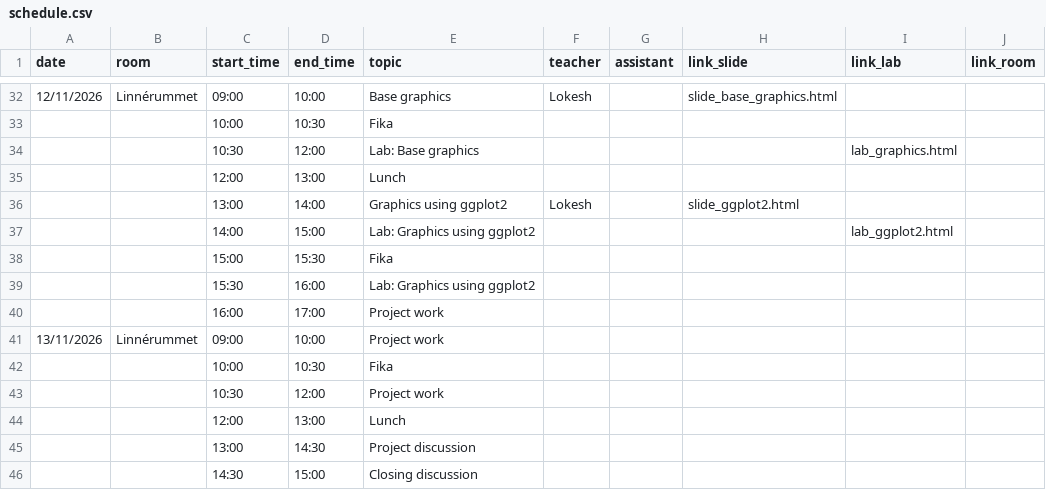
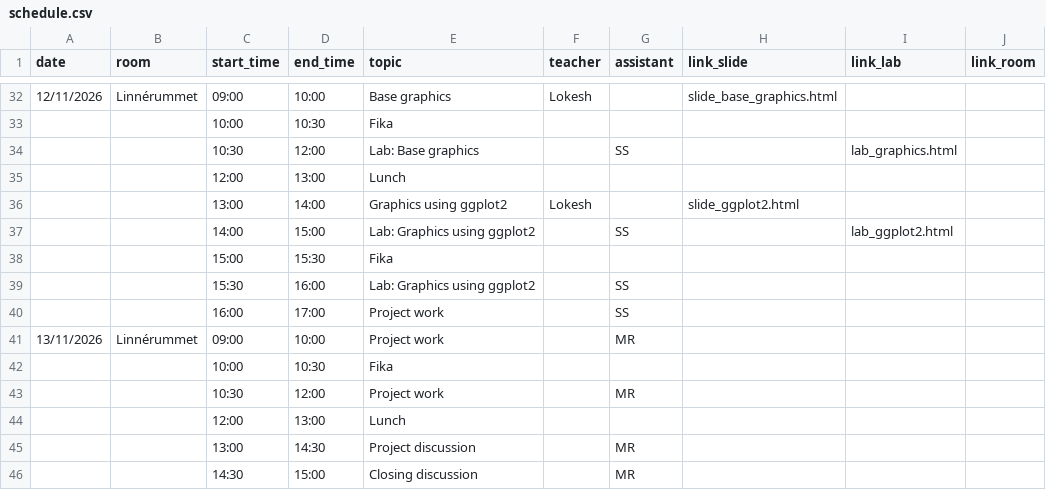
Before and after one commit to NBISweden/workshop-r, a CSV file: schedule.csv, drawn as a sheet; only a part is shown, gaps mark what is left out; the diff covers the shown part only.

```diff
--- a/schedule.csv
+++ b/schedule.csv
@@ -33,14 +33,14 @@
 ;;10:00;10:30;Fika;;;;;
-;;10:30;12:00;Lab: Base graphics;;;;lab_graphics.html;
+;;10:30;12:00;Lab: Base graphics;;SS;;lab_graphics.html;
 ;;12:00;13:00;Lunch;;;;;
 ;;13:00;14:00;Graphics using ggplot2;Lokesh;;slide_ggplot2.html;;
-;;14:00;15:00;Lab: Graphics using ggplot2;;;;lab_ggplot2.html;
+;;14:00;15:00;Lab: Graphics using ggplot2;;SS;;lab_ggplot2.html;
 ;;15:00;15:30;Fika;;;;;
-;;15:30;16:00;Lab: Graphics using ggplot2;;;;;
-;;16:00;17:00;Project work;;;;;
-13/11/2026;Linnérummet;09:00;10:00;Project work;;;;;
+;;15:30;16:00;Lab: Graphics using ggplot2;;SS;;;
+;;16:00;17:00;Project work;;SS;;;
+13/11/2026;Linnérummet;09:00;10:00;Project work;;MR;;;
 ;;10:00;10:30;Fika;;;;;
-;;10:30;12:00;Project work;;;;;
+;;10:30;12:00;Project work;;MR;;;
 ;;12:00;13:00;Lunch;;;;;
-;;13:00;14:30;Project discussion;;;;;
-;;14:30;15:00;Closing discussion;;;;;
+;;13:00;14:30;Project discussion;;MR;;;
+;;14:30;15:00;Closing discussion;;MR;;;
```
Also changed, not shown: 12 edited cells elsewhere in this file, 1 other file.
